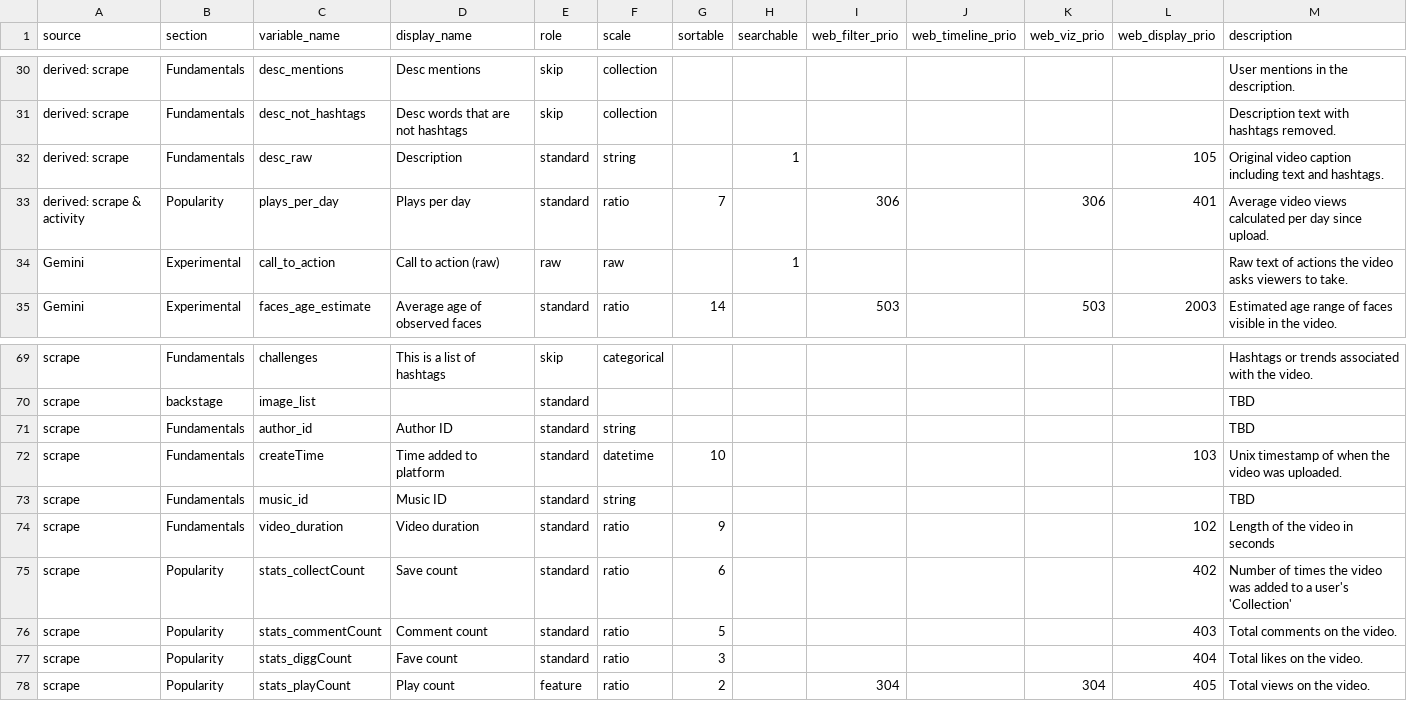
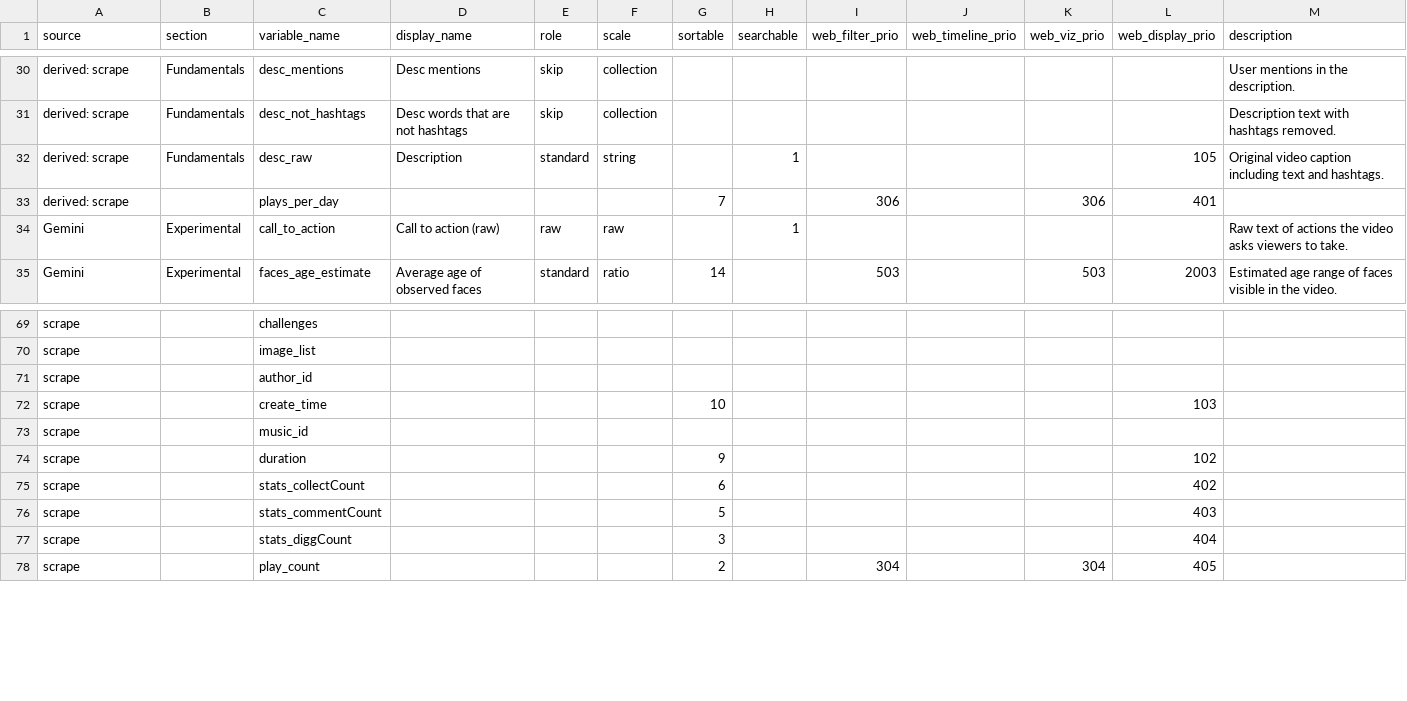
Before and after one commit to pwikstrom/foryou-research, a CSV file: config/var_schema_template.csv, drawn as a sheet; only a part is shown, gaps mark what is left out; removed rows and columns are numbered as before the commit, all else as after; the diff covers the shown part only; the diff names each change by its address in the sheet, - before the commit and + after, or states it on an @@ line.

Commit message:
Refactor scraper to base-class + platform-subclass with scrape_contract.toml
Introduce BaseScraper + TikTokScraper (mirroring fyp/ingest.py) driven by a
declarative config/scrape_contract.toml. Canonicalize the scrape schema:
createTime->create_time, author_nickname->author_name, video_duration->duration,
stats_playCount->play_count, *_per_play->*_per_K_play (per-1000-plays), plus new
scrape_status / storage_link / scrape_ts. Per-K engagement and plays_per_day are
derived at scrape time.

The contract owns scrape-field role/scale/display_name/description/section,
overlaid onto var_schema (self-healing legacy->canonical rename + row injection)
and rendered read-only in the admin editor. Legacy on-disk scrape parquets are
migrated by _canonicalize_legacy_scrape at consolidation; downstream consumers,
golden snapshot, and tests updated to canonical names.

```diff
--- a/config/var_schema_template.csv
+++ b/config/var_schema_template.csv
-A33 (source): derived: scrape & activity
+A33 (source): derived: scrape
-B33 (section): Popularity
+B33 (section): (empty)
-D33 (display_name): Plays per day
+D33 (display_name): (empty)
-E33 (role): standard
+E33 (role): (empty)
-F33 (scale): ratio
+F33 (scale): (empty)
-M33 (description): Average video views calculated per day since upload.
+M33 (description): (empty)
-B69 (section): Fundamentals
+B69 (section): (empty)
-D69 (display_name): This is a list of hashtags
+D69 (display_name): (empty)
-E69 (role): skip
+E69 (role): (empty)
-F69 (scale): categorical
+F69 (scale): (empty)
-M69 (description): Hashtags or trends associated with the video.
+M69 (description): (empty)
-B70 (section): backstage
+B70 (section): (empty)
-E70:E71 (role): standard
+E70:E71 (role): (empty)
-M70:M71 (description): TBD
+M70:M71 (description): (empty)
-B71 (section): Fundamentals
+B71 (section): (empty)
-D71 (display_name): Author ID
+D71 (display_name): (empty)
-F71 (scale): string
+F71 (scale): (empty)
-row 72: scrape | Fundamentals | createTime | Time added to platform | standard | datetime | 10 |  |  |  |  | 103 | Unix timestamp of when the video was uploaded.
+row 72: scrape |  | create_time |  |  |  | 10 |  |  |  |  | 103
-B73 (section): Fundamentals
+B73 (section): (empty)
-D73 (display_name): Music ID
+D73 (display_name): (empty)
-E73 (role): standard
+E73 (role): (empty)
-F73 (scale): string
+F73 (scale): (empty)
-M73 (description): TBD
+M73 (description): (empty)
-row 74: scrape | Fundamentals | video_duration | Video duration | standard | ratio | 9 |  |  |  |  | 102 | Length of the video in seconds
+row 74: scrape |  | duration |  |  |  | 9 |  |  |  |  | 102
-B75:B77 (section): Popularity
+B75:B77 (section): (empty)
-D75 (display_name): Save count
+D75 (display_name): (empty)
-E75:E77 (role): standard
+E75:E77 (role): (empty)
-F75:F77 (scale): ratio
+F75:F77 (scale): (empty)
-M75 (description): Number of times the video was added to a user's 'Collection'
+M75 (description): (empty)
-D76 (display_name): Comment count
+D76 (display_name): (empty)
-M76 (description): Total comments on the video.
+M76 (description): (empty)
-D77 (display_name): Fave count
+D77 (display_name): (empty)
-M77 (description): Total likes on the video.
+M77 (description): (empty)
-row 78: scrape | Popularity | stats_playCount | Play count | feature | ratio | 2 |  | 304 |  | 304 | 405 | Total views on the video.
+row 78: scrape |  | play_count |  |  |  | 2 |  | 304 |  | 304 | 405
```
Also changed, not shown: 4 added rows, 1 removed row and 90 edited cells elsewhere in this file, 22 other files.
